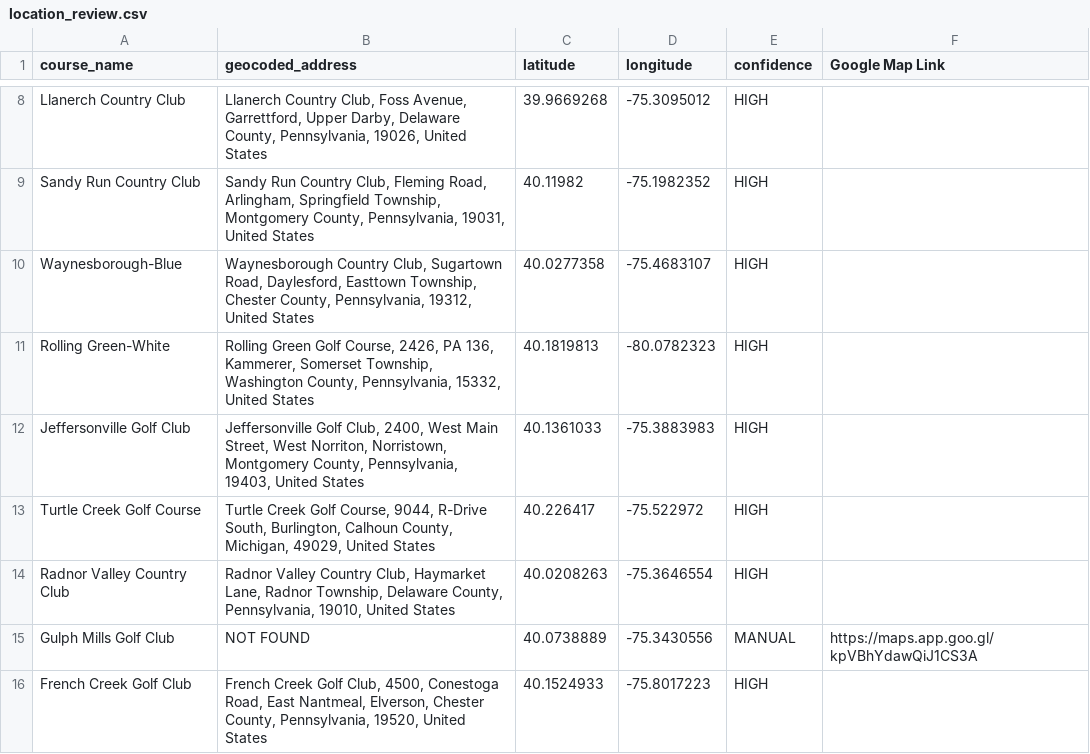
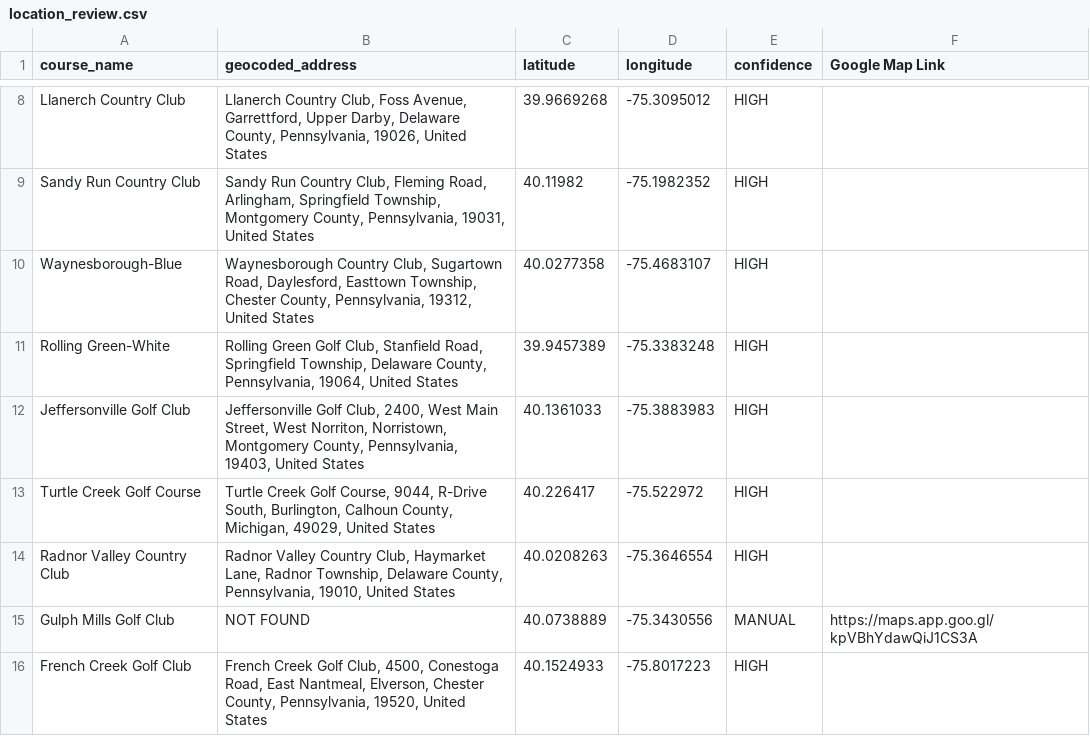
Before and after one commit to mattpulos-png/Golf-Passport, a CSV file: location_review.csv, drawn as a sheet; only a part is shown, gaps mark what is left out.

```diff
--- a/location_review.csv
+++ b/location_review.csv
@@ -10,3 +10,3 @@ Sandy Run Country Club,"Sandy Run Country Club, Fleming Road, Arlingham, Springf
 Waynesborough-Blue,"Waynesborough Country Club, Sugartown Road, Daylesford, Easttown Township, Chester County, Pennsylvania, 19312, United States",40.0277358,-75.4683107,HIGH,
-Rolling Green-White,"Rolling Green Golf Course, 2426, PA 136, Kammerer, Somerset Township, Washington County, Pennsylvania, 15332, United States",40.1819813,-80.0782323,HIGH,
+Rolling Green-White,"Rolling Green Golf Club, Stanfield Road, Springfield Township, Delaware County, Pennsylvania, 19064, United States",39.9457389,-75.3383248,HIGH,
 Jeffersonville Golf Club,"Jeffersonville Golf Club, 2400, West Main Street, West Norriton, Norristown, Montgomery County, Pennsylvania, 19403, United States",40.1361033,-75.3883983,HIGH,
```
Also changed, not shown: 2 other files.
